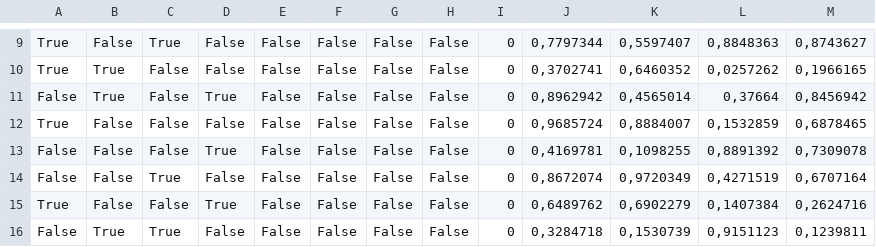
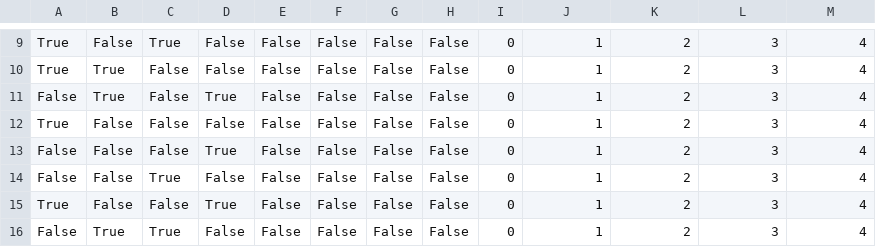
Before and after one commit to DanielRodriguezAriza/DDV3PracticaIAQLearning, a CSV file: Practica_2_IA/Assets/QTable.csv, drawn as a sheet; only a part is shown, gaps mark what is left out; the diff covers the shown part only; the diff names each change by its address in the sheet, - before the commit and + after, or states it on an @@ line.

```diff
--- a/Practica_2_IA/Assets/QTable.csv
+++ b/Practica_2_IA/Assets/QTable.csv
-J9: 0,7797344
+J9: 1
-K9: 0,5597407
+K9: 2
-L9: 0,8848363
+L9: 3
-M9: 0,8743627
+M9: 4
-J10: 0,3702741
+J10: 1
-K10: 0,6460352
+K10: 2
-L10: 0,0257262
+L10: 3
-M10: 0,1966165
+M10: 4
-J11: 0,8962942
+J11: 1
-K11: 0,4565014
+K11: 2
-L11: 0,37664
+L11: 3
-M11: 0,8456942
+M11: 4
-J12: 0,9685724
+J12: 1
-K12: 0,8884007
+K12: 2
-L12: 0,1532859
+L12: 3
-M12: 0,6878465
+M12: 4
-J13: 0,4169781
+J13: 1
-K13: 0,1098255
+K13: 2
-L13: 0,8891392
+L13: 3
-M13: 0,7309078
+M13: 4
-J14: 0,8672074
+J14: 1
-K14: 0,9720349
+K14: 2
-L14: 0,4271519
+L14: 3
-M14: 0,6707164
+M14: 4
-J15: 0,6489762
+J15: 1
-K15: 0,6902279
+K15: 2
-L15: 0,1407384
+L15: 3
-M15: 0,2624716
+M15: 4
-J16: 0,3284718
+J16: 1
-K16: 0,1530739
+K16: 2
-L16: 0,9151123
+L16: 3
-M16: 0,1239811
+M16: 4
```
Also changed, not shown: 32 edited cells elsewhere in this file, 1 other file.
